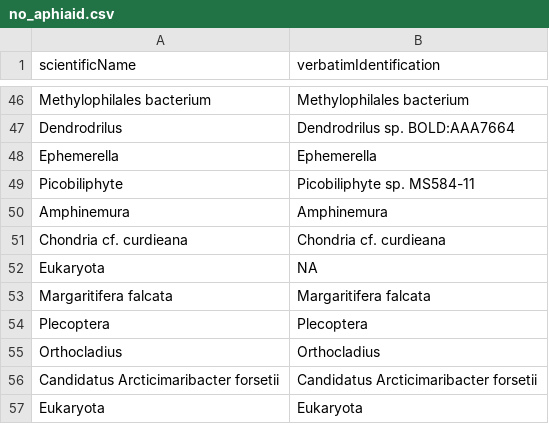
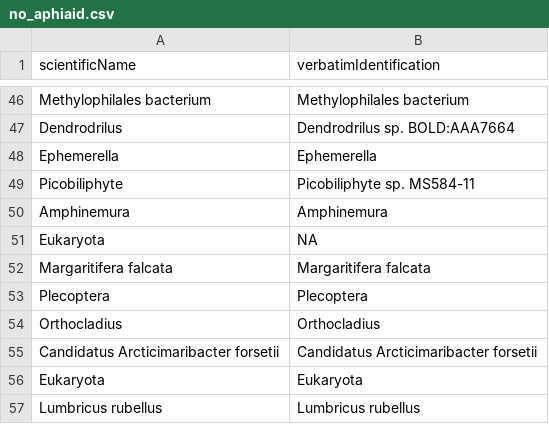
Before and after one commit to HakaiInstitute/hakai-biomarathon, a CSV file: data/no_aphiaid.csv, drawn as a sheet; only a part is shown, gaps mark what is left out; the shorter side is filled out with more unchanged rows; the diff names each change by its address in the sheet, - before the commit and + after, or states it on an @@ line.

```diff
--- a/data/no_aphiaid.csv
+++ b/data/no_aphiaid.csv
-row 51: Chondria cf. curdieana | Chondria cf. curdieana
```
Also changed, not shown: data/Hakai_BioMarathon_taxonomy_COI_worms.csv, data/tax_lookup_tbl.csv, 4 other files.
